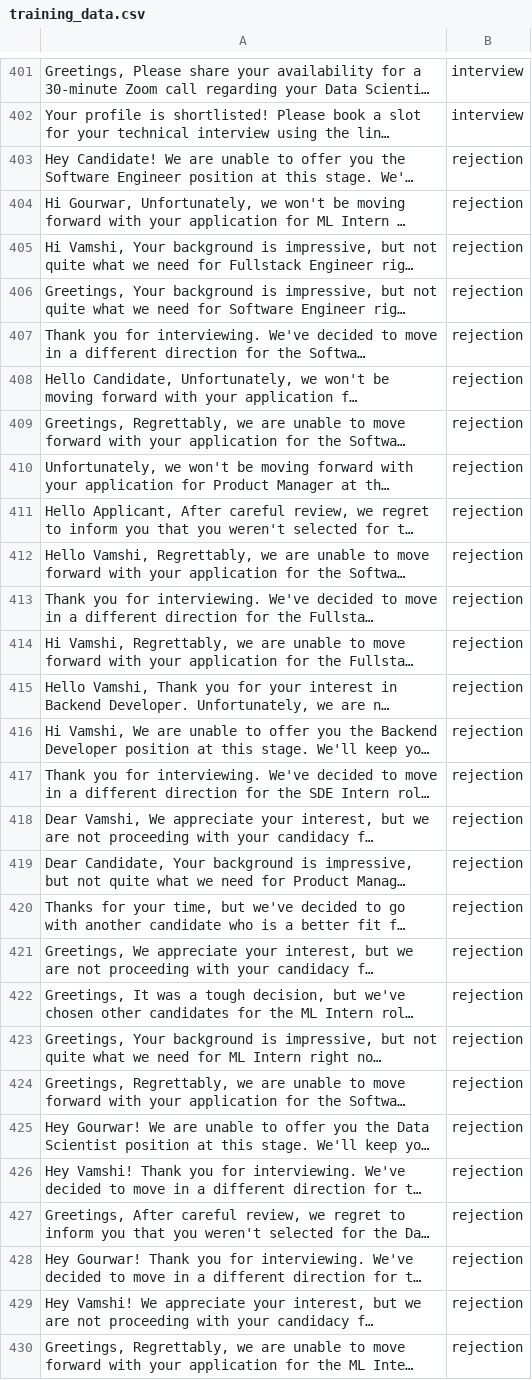
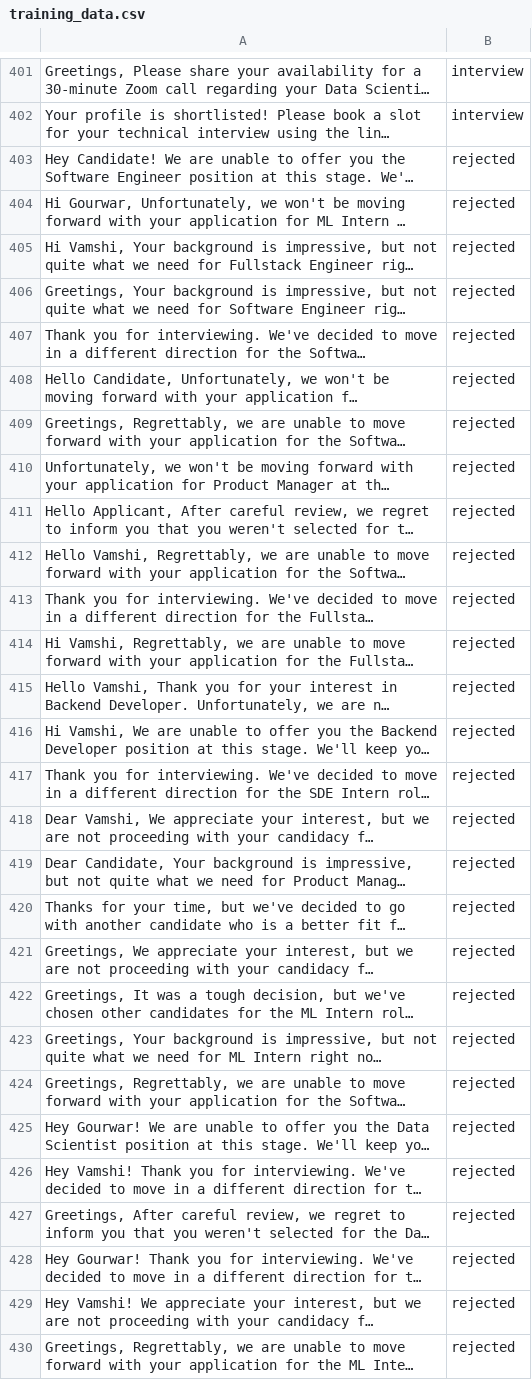
Before and after one commit to Krishna-721/Tracker, a CSV file: backend/ml/training_data.csv, drawn as a sheet; only a part is shown, gaps mark what is left out; long unchanged cells end in …; the diff covers the shown part only; the diff names each change by its address in the sheet, - before the commit and + after, or states it on an @@ line.

```diff
--- a/backend/ml/training_data.csv
+++ b/backend/ml/training_data.csv
-B403:B430: rejection
+B403:B430: rejected
```
Also changed, not shown: 121 edited cells elsewhere in this file, 15 other files.
